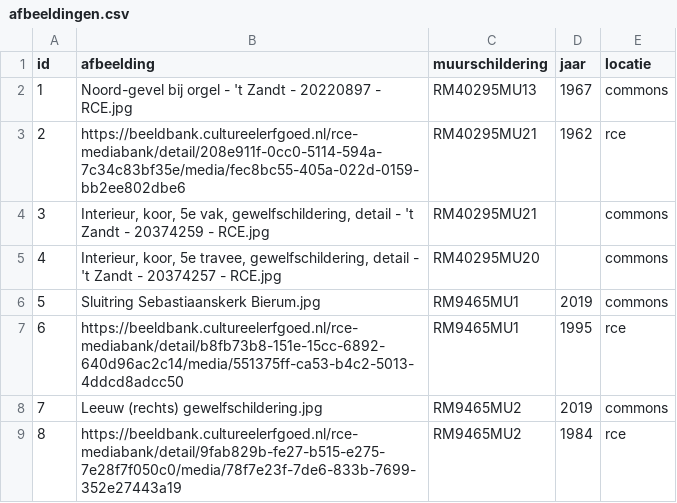
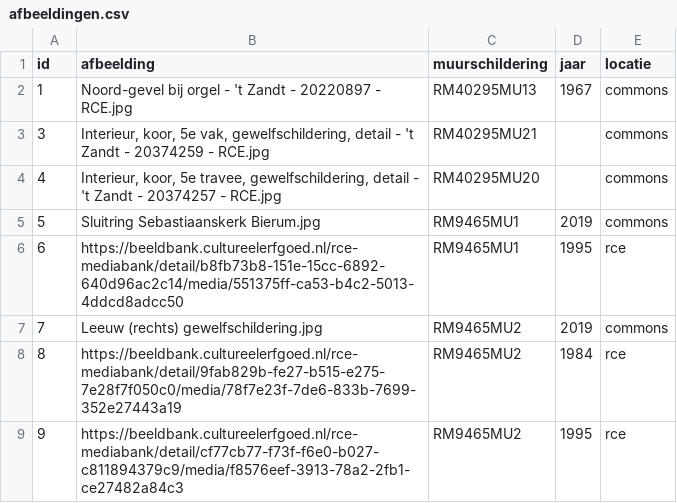
Before and after one commit to mmmenno/muurschilderingen, a CSV file: data/afbeeldingen.csv, drawn as a sheet; only a part is shown; the shorter side is filled out with more unchanged rows; the diff names each change by its address in the sheet, - before the commit and + after, or states it on an @@ line.

Commit message:
die leeuw hoeft maar 1 keer bij RM40295MU21

```diff
--- a/data/afbeeldingen.csv
+++ b/data/afbeeldingen.csv
-row 3: 2 | https://beeldbank.cultureelerfgoed.nl/rce-mediabank/detail/208e911f-0cc0-5114-594a-7c34c83bf35e/media/fec8bc55-405a-022d-0159-bb2ee802dbe6 | RM40295MU21 | 1962 | rce
```
